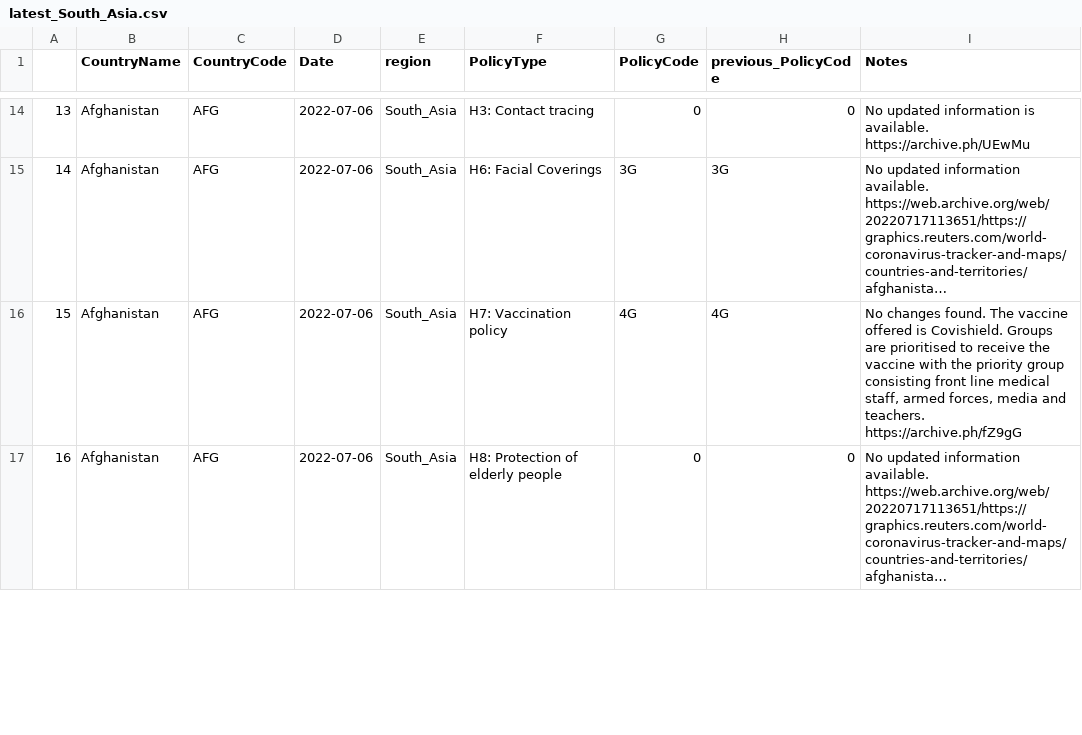
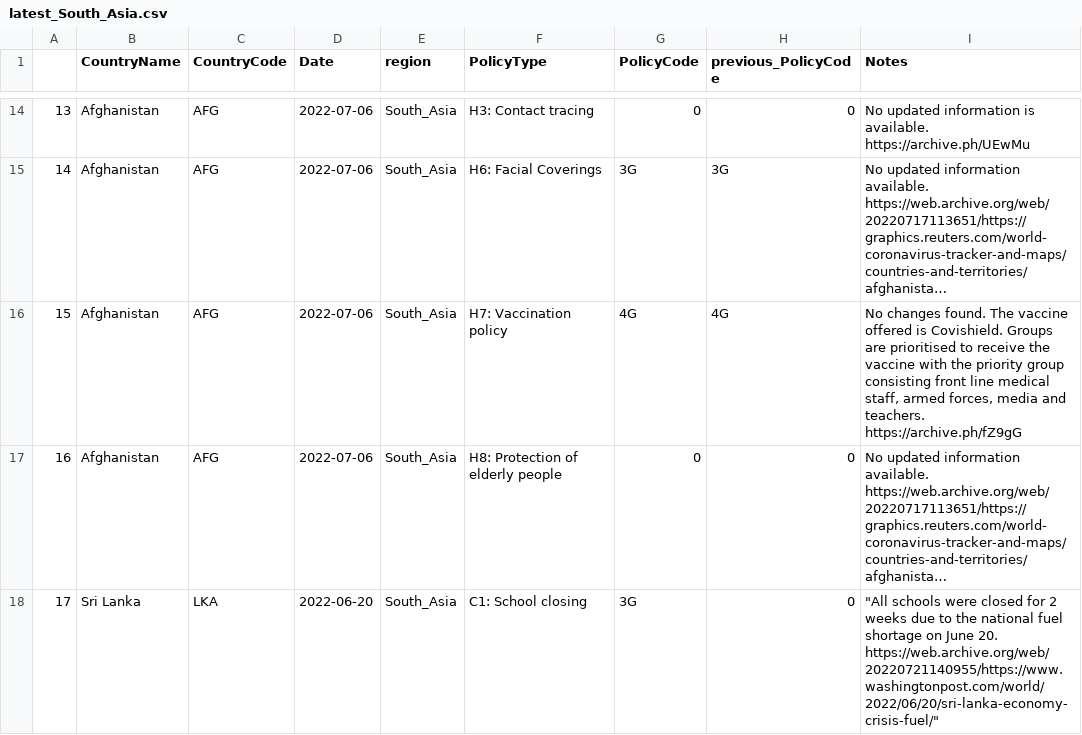
Before and after one commit to tatlowhelen/covid-policy-scratchpad, a CSV file: regional_changes/latest_South_Asia.csv, drawn as a sheet; only a part is shown, gaps mark what is left out; long unchanged cells end in …; the diff covers the shown part only; the diff names each change by its address in the sheet, - before the commit and + after, or states it on an @@ line.

```diff
--- a/regional_changes/latest_South_Asia.csv
+++ b/regional_changes/latest_South_Asia.csv
+row 18: 17 | Sri Lanka | LKA | 2022-06-20 | South_Asia | C1: School closing | 3G | 0 | "All schools were closed for 2 weeks due to the national fuel shortage on June 20. https://web.archive.org/web/20220721140955/https://www.washingtonpost.com/world/2022/06/20/sri-lanka-economy-crisis-fuel/"
```
Also changed, not shown: 1 added row and row numbers in column A elsewhere in this file, regional_changes/latest_sub_Saharan_Africa.csv, 13 other files.
